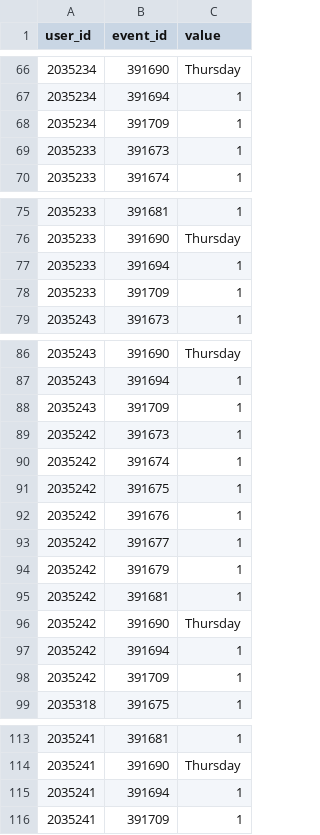
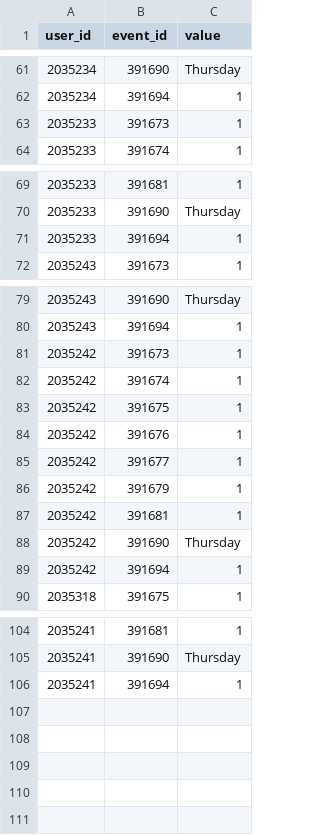
Before and after one commit to Socialinsect/Harvard-Reunion-Mobile-Web, a CSV file: site/Harvard-Reunion/data/schedule/2001-users_events.csv, drawn as a sheet; only a part is shown, gaps mark what is left out; the diff covers the shown part only.

```diff
--- a/site/Harvard-Reunion/data/schedule/2001-users_events.csv
+++ b/site/Harvard-Reunion/data/schedule/2001-users_events.csv
@@ -67,3 +62,2 @@ user_id,event_id,value
 2035234,391694,1
-2035234,391709,1
 2035233,391673,1
@@ -77,3 +71,2 @@ user_id,event_id,value
 2035233,391694,1
-2035233,391709,1
 2035243,391673,1
@@ -87,3 +80,2 @@ user_id,event_id,value
 2035243,391694,1
-2035243,391709,1
 2035242,391673,1
@@ -97,3 +89,2 @@ user_id,event_id,value
 2035242,391694,1
-2035242,391709,1
 2035318,391675,1
@@ -115,2 +106 @@ user_id,event_id,value
 2035241,391694,1
-2035241,391709,1
```
Also changed, not shown: 5 removed rows elsewhere in this file, site/Harvard-Reunion/data/schedule/2001-filtered.csv, 2 other files.
